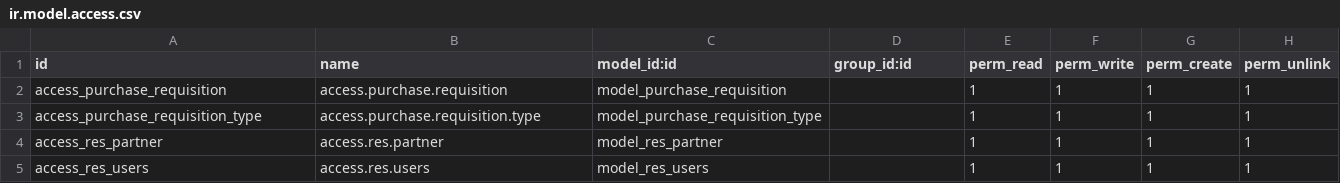
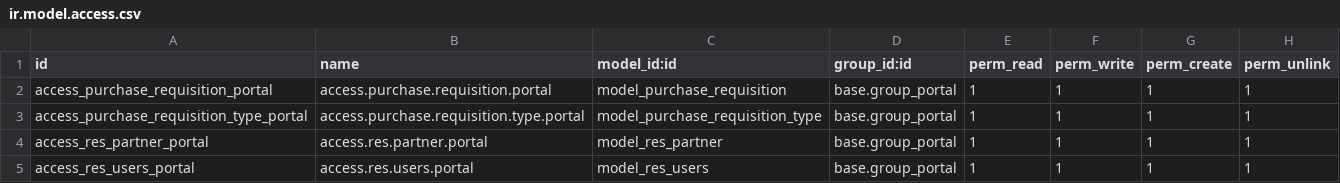
Before and after one commit to farhanrashad/demo-igt0, a CSV file: de_portal_purchase_agreements/security/ir.model.access.csv, drawn as a sheet.

Commit message:
update portal addons

```diff
--- a/de_portal_purchase_agreements/security/ir.model.access.csv
+++ b/de_portal_purchase_agreements/security/ir.model.access.csv
@@ -1,5 +1,5 @@
 id,name,model_id:id,group_id:id,perm_read,perm_write,perm_create,perm_unlink
-access_purchase_requisition,access.purchase.requisition,model_purchase_requisition,,1,1,1,1
-access_purchase_requisition_type,access.purchase.requisition.type,model_purchase_requisition_type,,1,1,1,1
-access_res_partner,access.res.partner,model_res_partner,,1,1,1,1
-access_res_users,access.res.users,model_res_users,,1,1,1,1
+access_purchase_requisition_portal,access.purchase.requisition.portal,model_purchase_requisition,base.group_portal,1,1,1,1
+access_purchase_requisition_type_portal,access.purchase.requisition.type.portal,model_purchase_requisition_type,base.group_portal,1,1,1,1
+access_res_partner_portal,access.res.partner.portal,model_res_partner,base.group_portal,1,1,1,1
+access_res_users_portal,access.res.users.portal,model_res_users,base.group_portal,1,1,1,1
```
Also changed, not shown: de_portal_delivery_order/security/ir.model.access.csv, 10 other files.
